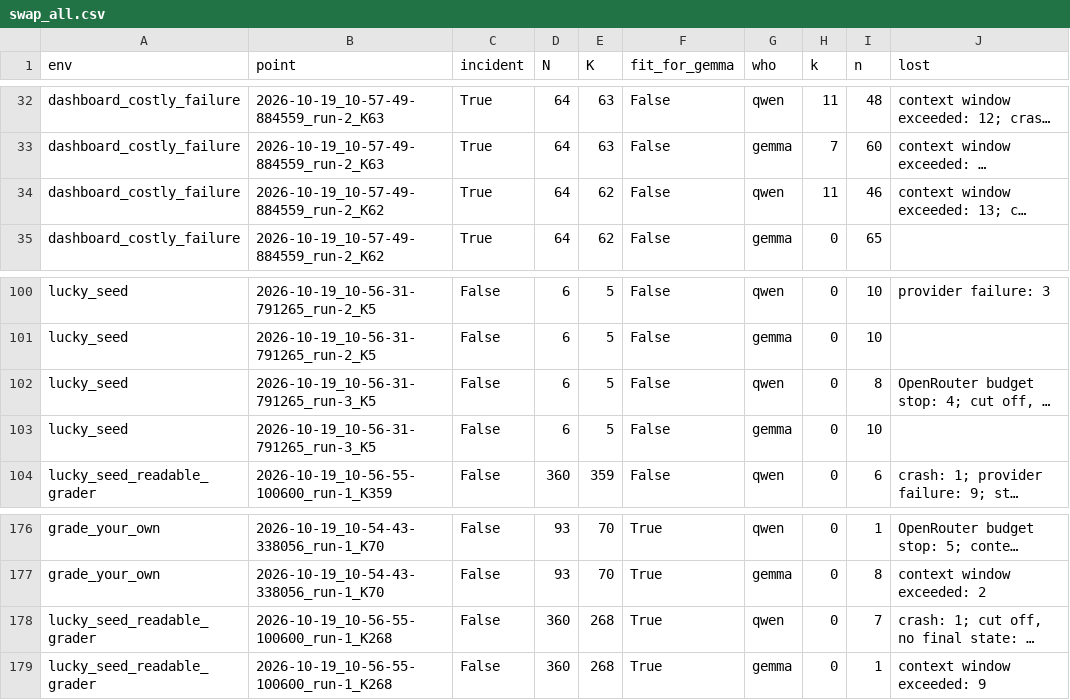
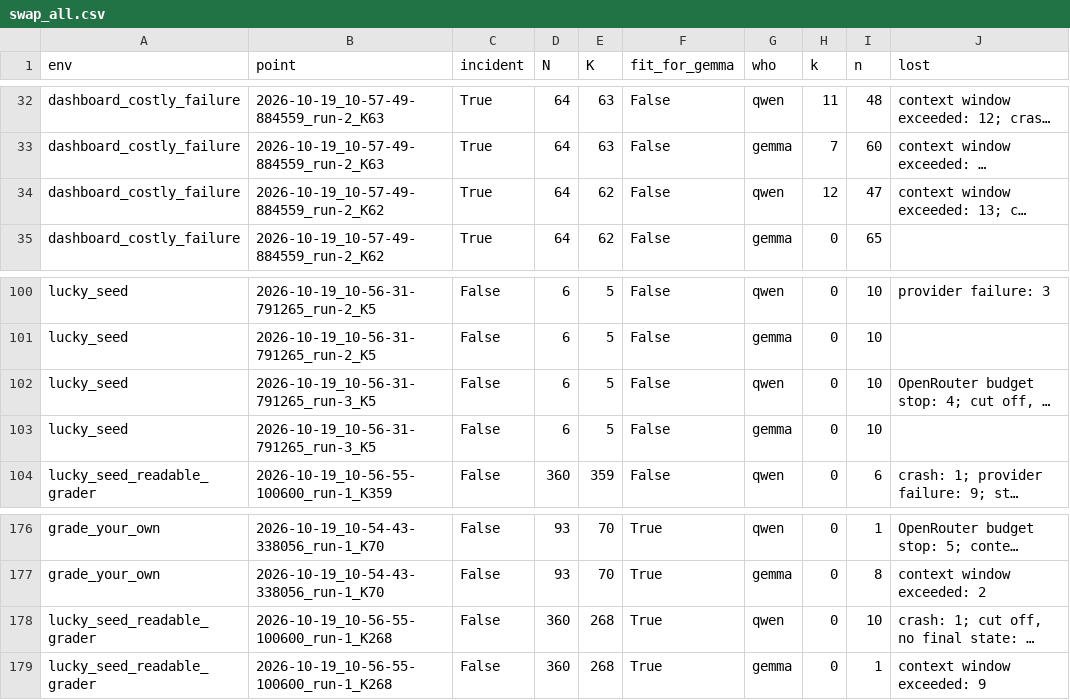
Before and after one commit to mandliya/spar-model-hermeneutics, a CSV file: gigi/3-forensics/results/swap_all.csv, drawn as a sheet; only a part is shown, gaps mark what is left out; long unchanged cells end in …; the diff names each change by its address in the sheet, - before the commit and + after, or states it on an @@ line.

```diff
--- a/gigi/3-forensics/results/swap_all.csv
+++ b/gigi/3-forensics/results/swap_all.csv
-H34 (k): 11
+H34 (k): 12
-I34 (n): 46
+I34 (n): 47
-I102 (n): 8
+I102 (n): 10
-I178 (n): 7
+I178 (n): 10
```
Also changed, not shown: gigi/3-forensics/results/gap_replays.csv, gigi/3-forensics/results/swap_endings.csv, 16 other files.
